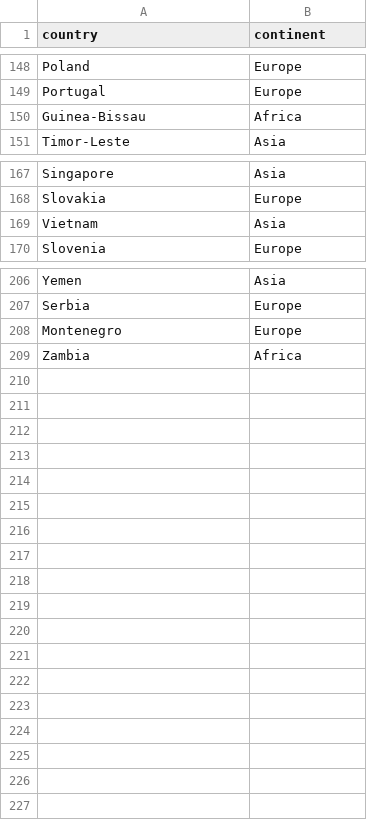
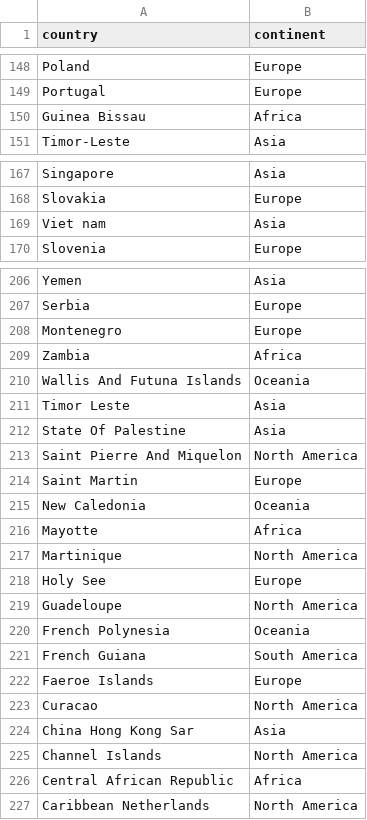
Before and after one commit to Toastaspiring/MSPR-ANALIZE-IT, a CSV file: files/countries_and_continents.csv, drawn as a sheet; only a part is shown, gaps mark what is left out; the diff covers the shown part only.

Commit message:
modif csv

```diff
--- a/files/countries_and_continents.csv
+++ b/files/countries_and_continents.csv
@@ -149,3 +149,3 @@ Poland,Europe
 Portugal,Europe
-Guinea-Bissau,Africa
+Guinea Bissau,Africa
 Timor-Leste,Asia
@@ -168,3 +168,3 @@ Singapore,Asia
 Slovakia,Europe
-Vietnam,Asia
+Viet nam,Asia
 Slovenia,Europe
@@ -209 +209,19 @@ Montenegro,Europe
 Zambia,Africa
+Wallis And Futuna Islands,Oceania
+Timor Leste,Asia
+State Of Palestine,Asia
+Saint Pierre And Miquelon,North America
+Saint Martin,Europe
+New Caledonia,Oceania
+Mayotte,Africa
+Martinique,North America
+Holy See,Europe
+Guadeloupe,North America
+French Polynesia,Oceania
+French Guiana,South America
+Faeroe Islands,Europe
+Curacao,North America
+China Hong Kong Sar,Asia
+Channel Islands,North America
+Central African Republic,Africa
+Caribbean Netherlands,North America
```
Also changed, not shown: 2 edited cells elsewhere in this file.
